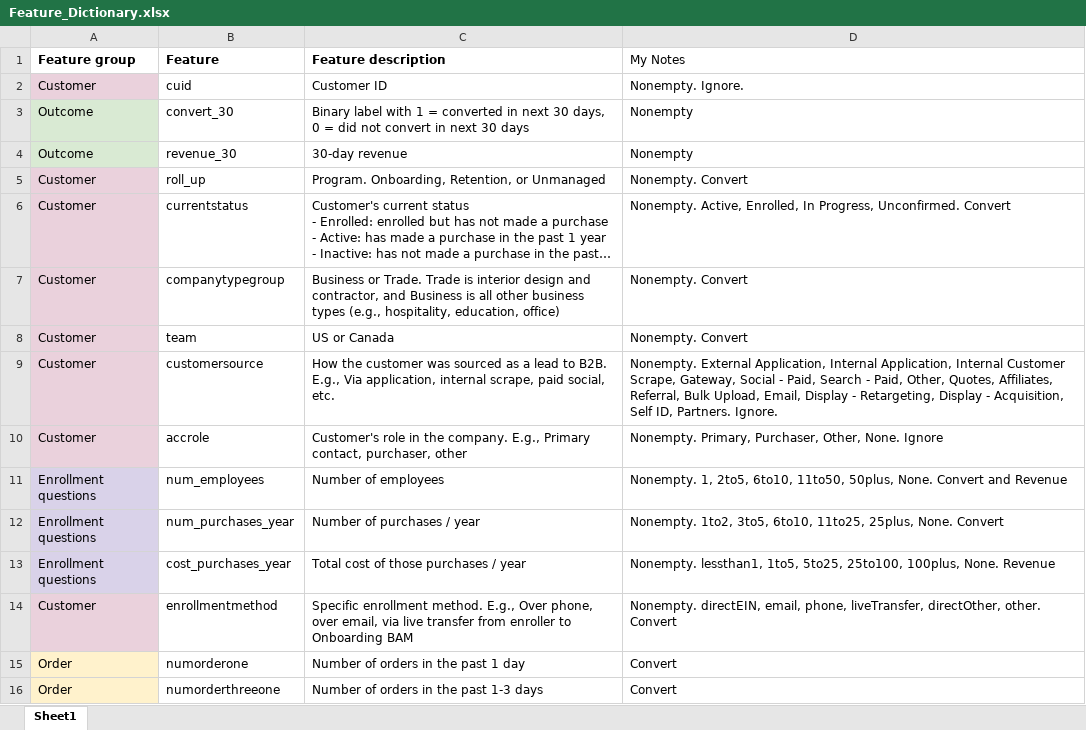
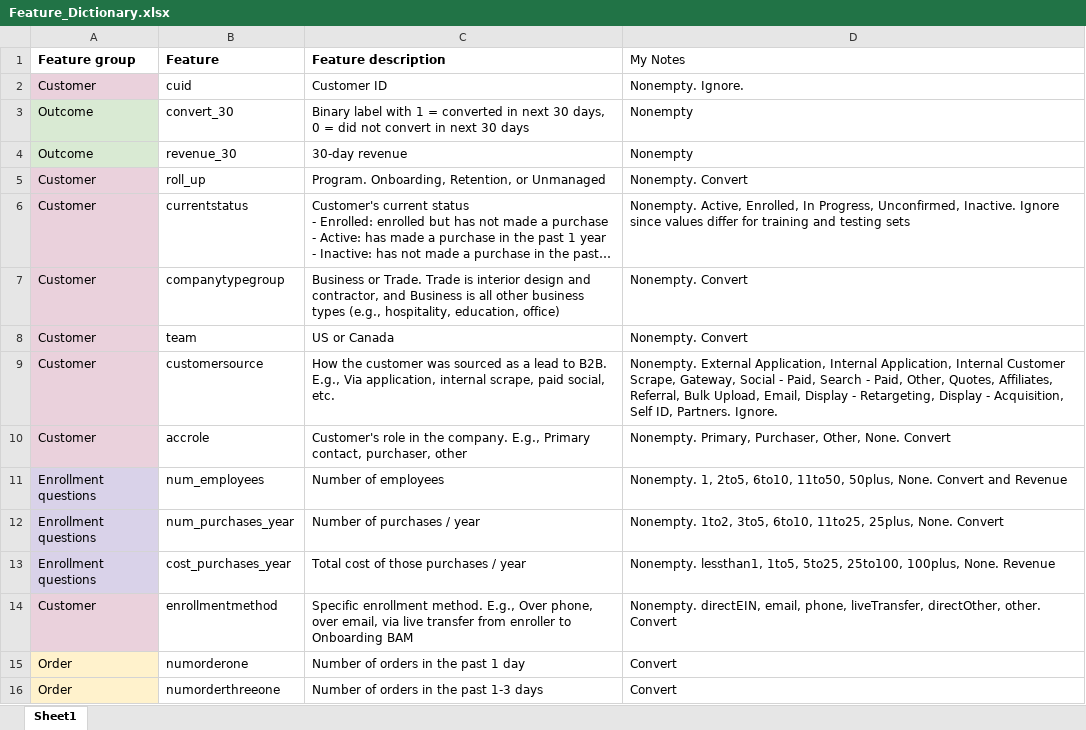
Before and after one commit to abespitalny/wayfair, an Excel workbook: Feature_Dictionary.xlsx, sheet Sheet1, drawn as a sheet; only a part is shown; long unchanged cells end in …; values as stored, in another font and other column widths than the file's, no borders; the diff names each change by its address in the sheet, - before the commit and + after, or states it on an @@ line.

```diff
--- a/Feature_Dictionary.xlsx (sheet Sheet1)
+++ b/Feature_Dictionary.xlsx (sheet Sheet1)
-D6 (My Notes): …In Progress, Unconfirmed. Convert
+D6 (My Notes): …In Progress, Unconfirmed, Inactive. Ignore since values differ for training and testing sets
-D10 (My Notes): …Other, None. Ignore
+D10 (My Notes): …Other, None. Convert
```
Also changed, not shown: 4 other files.
